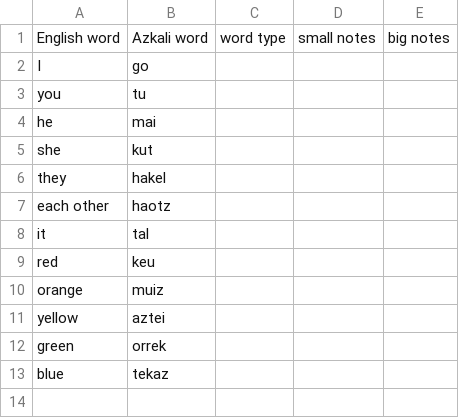
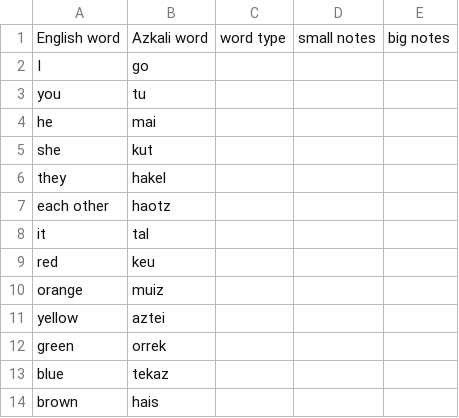
Before and after one commit to baphometenreal/balls.skin, a CSV file: LoT/dictionary/azkali/words.csv, drawn as a sheet.

Commit message:
Update words.csv

```diff
--- a/LoT/dictionary/azkali/words.csv
+++ b/LoT/dictionary/azkali/words.csv
@@ -13 +13,2 @@ green;orrek;;;
 blue;tekaz;;;
+brown;hais;;;
```
